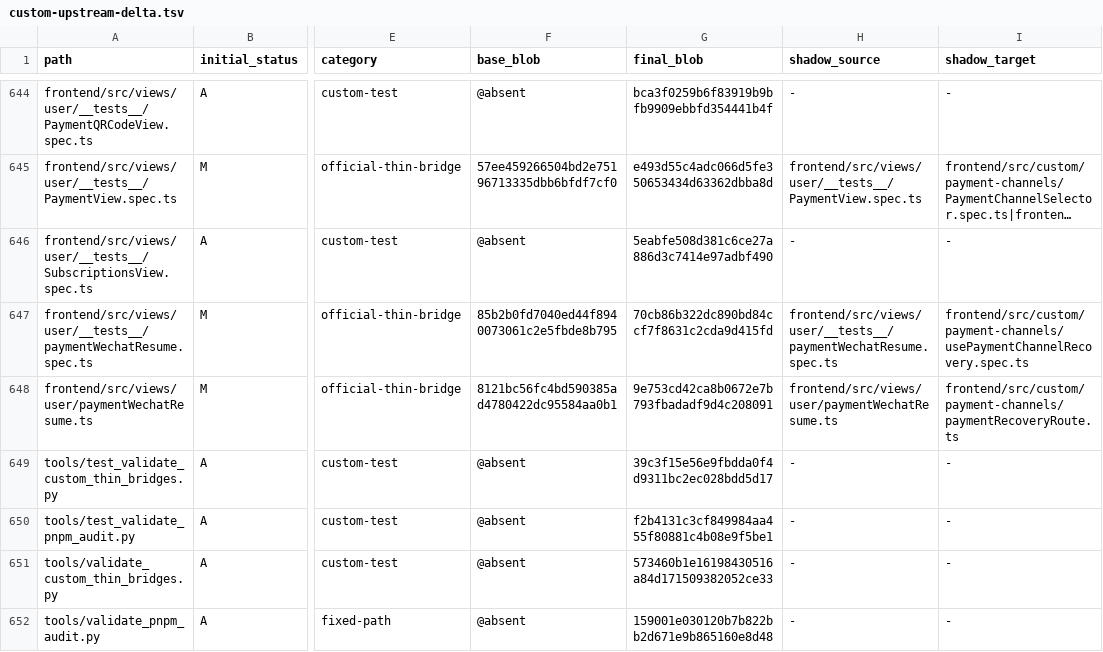
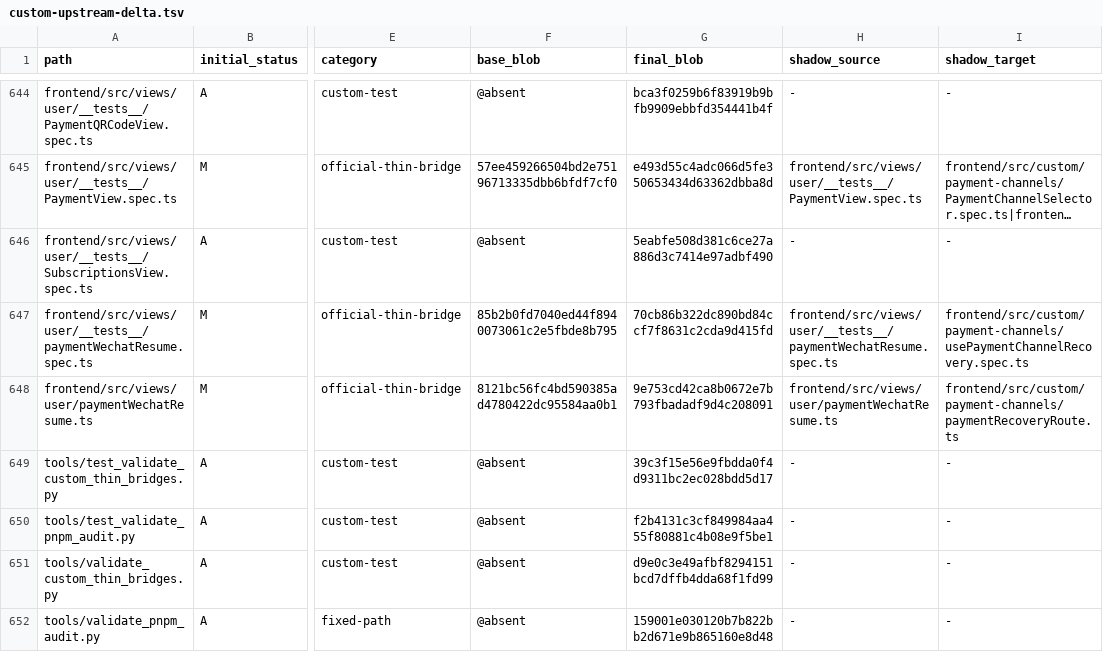
Before and after one commit to o87110/sub2api-custom-public, a TSV file: .github/custom-upstream-delta.tsv, drawn as a sheet; only a part is shown, gaps mark what is left out; long unchanged cells end in …; the diff covers the shown part only; the diff names each change by its address in the sheet, - before the commit and + after, or states it on an @@ line.

```diff
--- a/.github/custom-upstream-delta.tsv
+++ b/.github/custom-upstream-delta.tsv
-G651 (final_blob): 573460b1e16198430516a84d171509382052ce33
+G651 (final_blob): d9e0c3e49afbf8294151bcd7dffb4dda68f1fd99
```
Also changed, not shown: 1 added row, 1 removed row and 3 edited cells elsewhere in this file, .github/custom-thin-bridge-contract.tsv, 5 other files.
